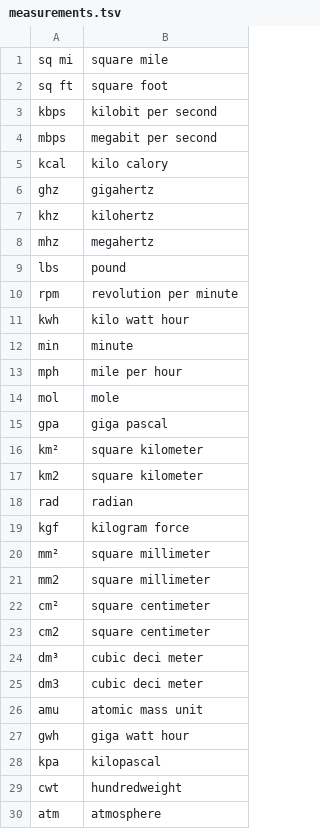
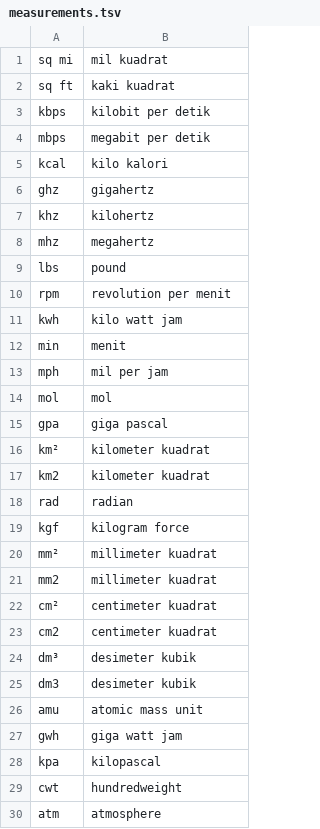
Before and after one commit to cahya-wirawan/indonesian-speech-recognition, a TSV file: measurements.tsv, drawn as a sheet; only a part is shown; the diff covers the shown part only.

Commit message:
translate measurements to id

```diff
--- a/measurements.tsv
+++ b/measurements.tsv
@@ -1,6 +1,6 @@
-sq mi	square mile
-sq ft	square foot
-kbps	kilobit per second
-mbps	megabit per second
-kcal	kilo calory
+sq mi	mil kuadrat
+sq ft	kaki kuadrat
+kbps	kilobit per detik
+mbps	megabit per detik
+kcal	kilo kalori
 ghz	gigahertz
@@ -9,20 +9,20 @@ mhz	megahertz
 lbs	pound
-rpm	revolution per minute
-kwh	kilo watt hour
-min	minute
-mph	mile per hour
-mol	mole
+rpm	revolution per menit
+kwh	kilo watt jam
+min	menit
+mph	mil per jam
+mol	mol
 gpa	giga pascal
-km²	square kilometer
-km2	square kilometer
+km²	kilometer kuadrat
+km2	kilometer kuadrat
 rad	radian
 kgf	kilogram force
-mm²	square millimeter
-mm2	square millimeter
-cm²	square centimeter
-cm2	square centimeter
-dm³	cubic deci meter
-dm3	cubic deci meter
+mm²	millimeter kuadrat
+mm2	millimeter kuadrat
+cm²	centimeter kuadrat
+cm2	centimeter kuadrat
+dm³	desimeter kubik
+dm3	desimeter kubik
 amu	atomic mass unit
-gwh	giga watt hour
+gwh	giga watt jam
 kpa	kilopascal
```
Also changed, not shown: 9 edited cells elsewhere in this file, 1 other file.
